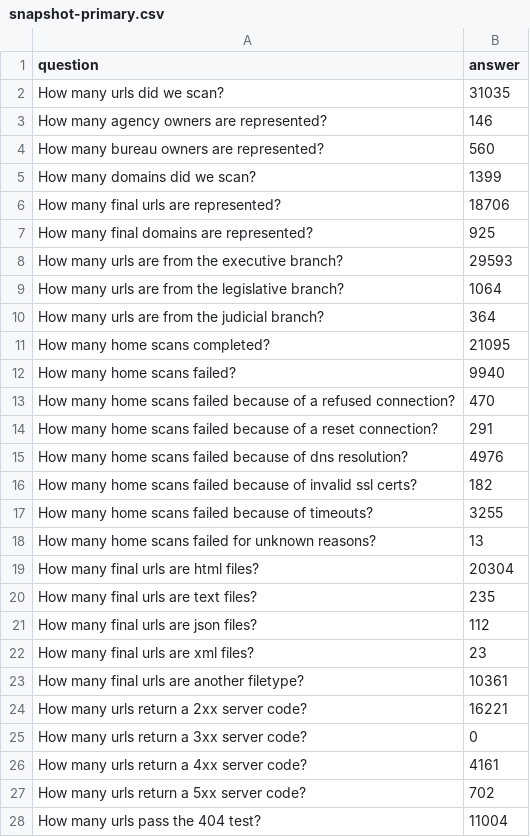
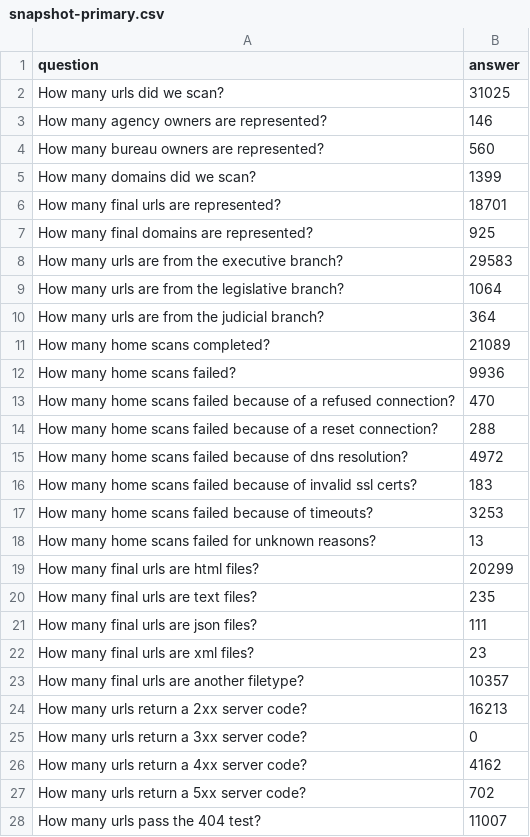
Before and after one commit to arpitjain099/site-scanning-analysis, a CSV file: reports/snapshot-primary.csv, drawn as a sheet; only a part is shown; the diff covers the shown part only.

```diff
--- a/reports/snapshot-primary.csv
+++ b/reports/snapshot-primary.csv
@@ -1,3 +1,3 @@
 question,answer
-How many urls did we scan?,31035
+How many urls did we scan?,31025
 How many agency owners are represented?,146
@@ -5,24 +5,24 @@ How many bureau owners are represented?,560
 How many domains did we scan?,1399
-How many final urls are represented?,18706
+How many final urls are represented?,18701
 How many final domains are represented?,925
-How many urls are from the executive branch?,29593
+How many urls are from the executive branch?,29583
 How many urls are from the legislative branch?,1064
 How many urls are from the judicial branch?,364
-How many home scans completed?,21095
-How many home scans failed?,9940
+How many home scans completed?,21089
+How many home scans failed?,9936
 How many home scans failed because of a refused connection?,470
-How many home scans failed because of a reset connection?,291
-How many home scans failed because of dns resolution?,4976
-How many home scans failed because of invalid ssl certs?,182
-How many home scans failed because of timeouts?,3255
+How many home scans failed because of a reset connection?,288
+How many home scans failed because of dns resolution?,4972
+How many home scans failed because of invalid ssl certs?,183
+How many home scans failed because of timeouts?,3253
 How many home scans failed for unknown reasons?,13
-How many final urls are html files?,20304
+How many final urls are html files?,20299
 How many final urls are text files?,235
-How many final urls are json files?,112
+How many final urls are json files?,111
 How many final urls are xml files?,23
-How many final urls are another filetype?,10361
-How many urls return a 2xx server code?,16221
+How many final urls are another filetype?,10357
+How many urls return a 2xx server code?,16213
 How many urls return a 3xx server code?,0
-How many urls return a 4xx server code?,4161
+How many urls return a 4xx server code?,4162
 How many urls return a 5xx server code?,702
-How many urls pass the 404 test?,11004
+How many urls pass the 404 test?,11007
```
Also changed, not shown: 42 edited cells elsewhere in this file, reports/standards-bureau.csv, reports/standards.csv, 3 other files.
